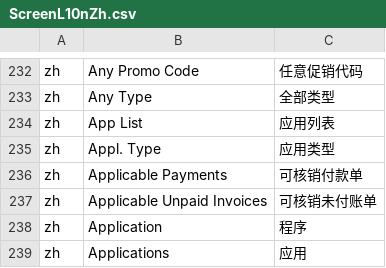
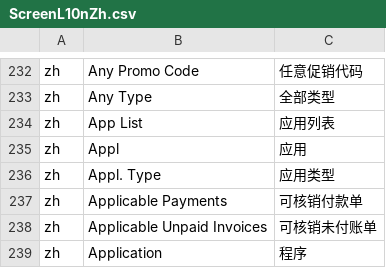
Before and after one commit to hellozhangwei/moqui-zapps, a CSV file: data/ScreenL10nZh.csv, drawn as a sheet; only a part is shown, gaps mark what is left out; the shorter side is filled out with more unchanged rows; the diff names each change by its address in the sheet, - before the commit and + after, or states it on an @@ line.

```diff
--- a/data/ScreenL10nZh.csv
+++ b/data/ScreenL10nZh.csv
+row 235: zh | Appl | 应用
```
Also changed, not shown: data/EnumerationL10nZh.csv, data/StatusFlowTransitionL10nZh.csv, 1 other file.
